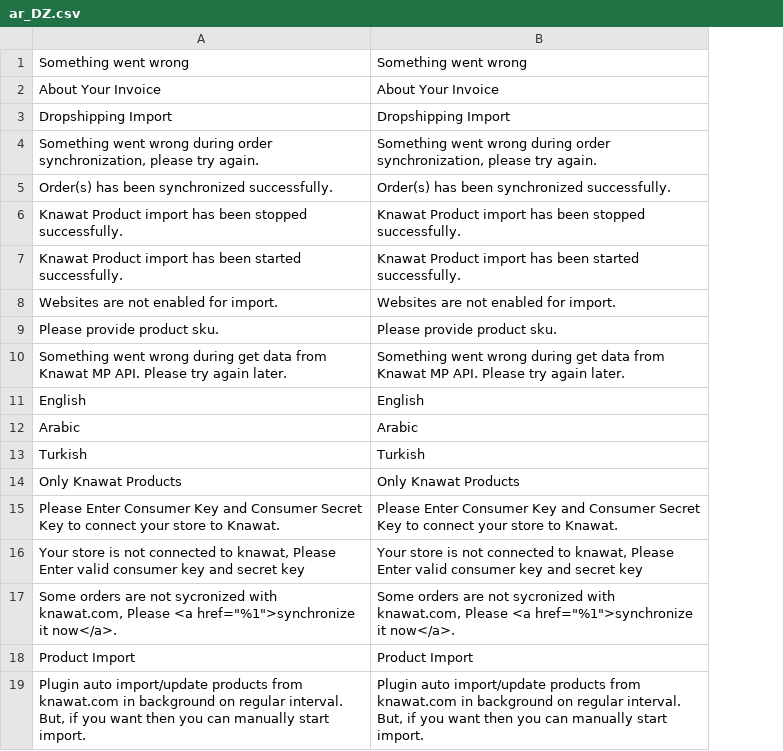
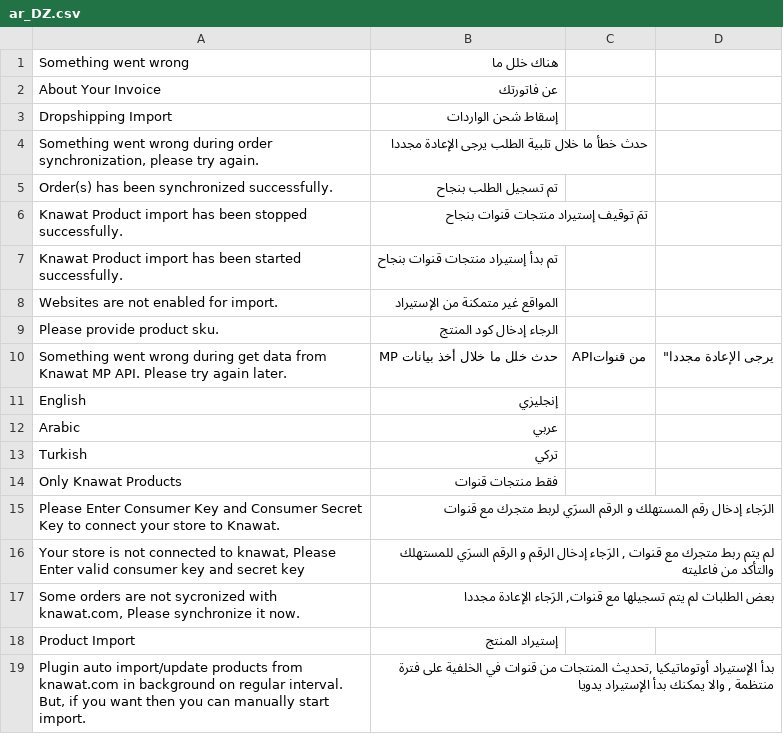
Before and after one commit to jayjittv/knawat-dropshipping-magento2, a CSV file: i18n/ar_DZ.csv, drawn as a sheet; only a part is shown; removed rows and columns are numbered as before the commit, all else as after; the diff names each change by its address in the sheet, - before the commit and + after, or states it on an @@ line.

```diff
--- a/i18n/ar_DZ.csv
+++ b/i18n/ar_DZ.csv
-column B, rows 1-19: Something went wrong | About Your Invoice | Dropshipping Import | Something went wrong during order synchronization, please try again. | Order(s) has been synchronized successfully. | Knawat Product import has been stopped successfully. | Knawat Product import has been started successfully. | Websites are not enabled for import. | Please provide product sku. | Something went wrong during get data from Knawat MP API. Please try again later. | English | Arabic | Turkish | Only Knawat Products | Please Enter Consumer Key and Consumer Secret Key to connect your store to Knawat. | Your store is not connected to knawat, Please Enter valid consumer key and secret key | Some orders are not sycronized with knawat.com, Please <a href="%1">synchronize it now</a>. | Product Import | Plugin auto import/update products from knawat.com in background on regular interval. But, if you want then you can manually start import.
+column B, rows 1-19: هناك خلل ما | عن فاتورتك | إسقاط شحن الواردات | حدث خطأ ما خلال تلبية الطلب يرجى الإعادة مجددا | تم تسجيل الطلب بنجاح | تمَ توقيف إستيراد منتجات قنوات بنجاح | تم بدأ إستيراد منتجات قنوات بنجاح | المواقع غير متمكنة من الإستيراد | الرجاء إدخال كود المنتج | حدث خلل ما خلال أخذ بيانات MP | إنجليزي | عربي | تركي | فقط منتجات قنوات | الرَجاء إدخال رقم المستهلك و الرقم السرَي لربط متجرك مع قنوات | لم يتم ربط متجرك مع قنوات , الرَجاء إدخال الرقم و الرقم السرَي للمستهلك والتأكد من فاعليته | بعض الطلبات لم يتم تسجيلها مع قنوات, الرَجاء الإعادة مجددا | إستيراد المنتج | بدأ الإستيراد أوتوماتيكيا ,تحديث المنتجات من قنوات في الخلفية على فترة منتظمة , والا يمكنك بدأ الإستيراد يدويا
+column C, row 10: APIمن قنوات
+column D, row 10: يرجى الإعادة مجددا"
-A17: …knawat.com, Please <a href="%1">synchronize it now</a>.
+A17: …knawat.com, Please synchronize it now.
```
Also changed, not shown: 1 other file.
